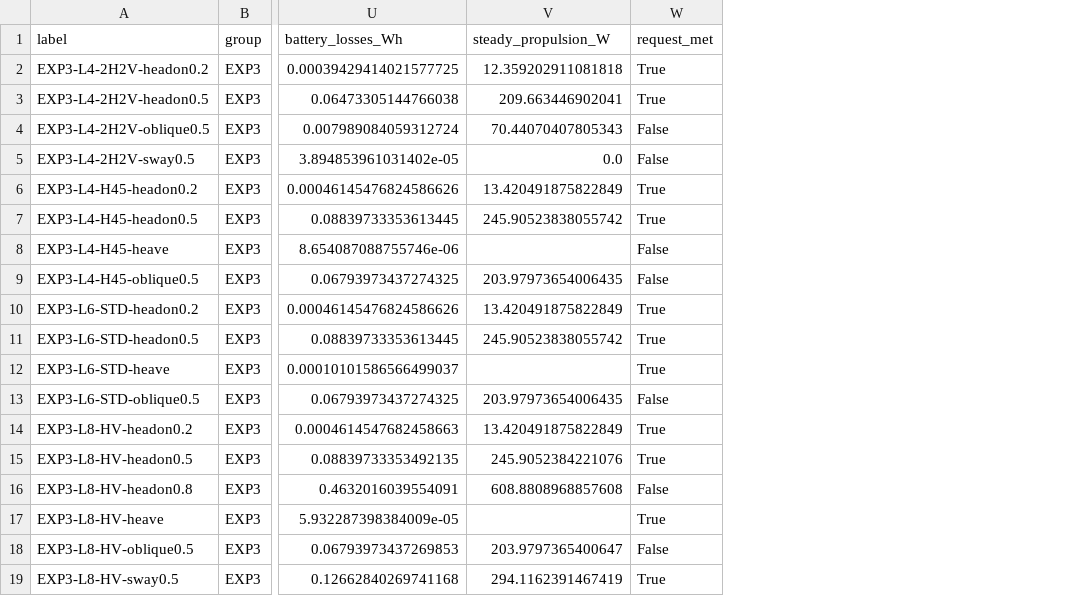
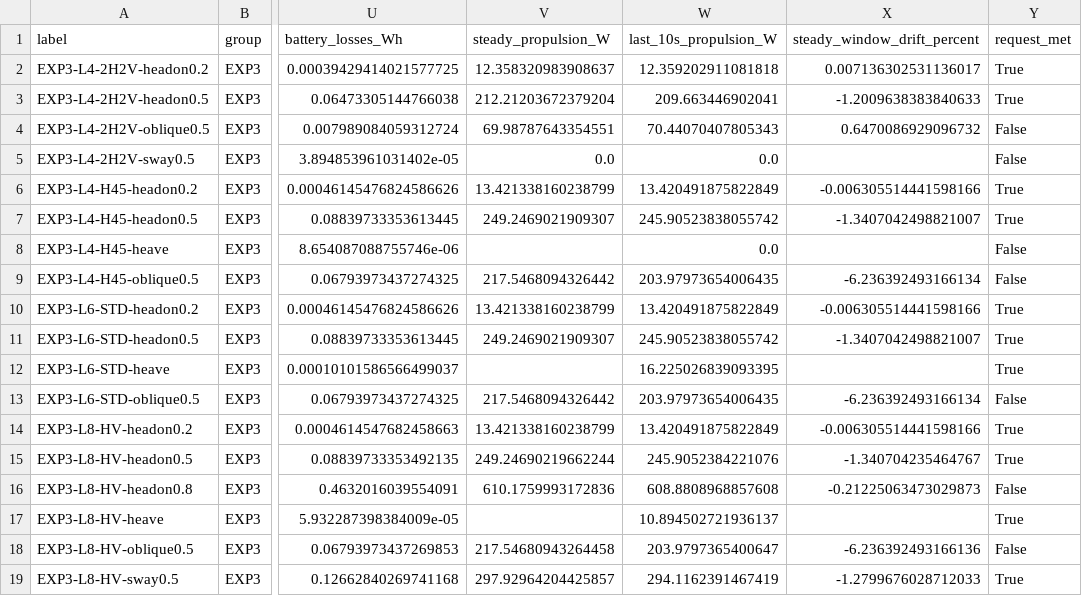
Before and after one commit to AndreaBedei1/HoloVirtualBattery, a CSV file: experiments/results/final/final_runs.csv, drawn as a sheet; only a part is shown, gaps mark what is left out; addresses are those after the commit; the diff covers the shown part only; the diff names each change by its address in the sheet, - before the commit and + after, or states it on an @@ line.

Commit message:
fix: address Reviewer I and J findings on the manuscript draft
J-01: steady propulsion is the mean of the declared 30 s window (from the 0.1 s trace), with the last
10 s mean and a drift column; numbers updated (0.5 m/s: 249.2 W; low SOC: 125.1 W, falling).
J-02: cross-layer per-strategy provenance (later doc commits, dirty tree, no code change) disclosed.
J-08/J-09: direct-link acoustic share 1.13-13.2 %; seeds change latency only outside B2.
J-04..J-07: rerun procedure and what is not public documented. J-12: make_final_figures --output-dir.
I-05: layout energies labelled terminal (hotel included) with propulsion values; I-06: ranking holds
in 3 of 6 horizontal cases; I-03/I-04/I-07 wording. Restores the consolidation section 4 that a
failed command chain had dropped from 47da7ea. Adds the Reviewer I and J reports.

```diff
--- a/experiments/results/final/final_runs.csv
+++ b/experiments/results/final/final_runs.csv
+column V (steady_propulsion_W), rows 2-19: 12.358320983908637 | 212.21203672379204 | 69.98787643354551 | 0.0 | 13.421338160238799 | 249.2469021909307 |  | 217.5468094326442 | 13.421338160238799 | 249.2469021909307 |  | 217.5468094326442 | 13.421338160238799 | 249.24690219662244 | 610.1759993172836 |  | 217.54680943264458 | 297.92964204425857
+column X (steady_window_drift_percent), rows 2-19: 0.007136302531136017 | -1.2009638383840633 | 0.6470086929096732 |  | -0.006305514441598166 | -1.3407042498821007 |  | -6.236392493166134 | -0.006305514441598166 | -1.3407042498821007 |  | -6.236392493166134 | -0.006305514441598166 | -1.340704235464767 | -0.21225063473029873 |  | -6.236392493166136 | -1.2799676028712033
-W1: steady_propulsion_W
+W1: last_10s_propulsion_W
-W8 (last_10s_propulsion_W): (empty)
+W8 (last_10s_propulsion_W): 0.0
-W12 (last_10s_propulsion_W): (empty)
+W12 (last_10s_propulsion_W): 16.225026839093395
-W17 (last_10s_propulsion_W): (empty)
+W17 (last_10s_propulsion_W): 10.894502721936137
```
Also changed, not shown: 9 edited cells elsewhere in this file, docs/figures/final/FF1_layout_orientation.csv, docs/figures/final/FF2_current_drag_models.csv, 20 other files.
